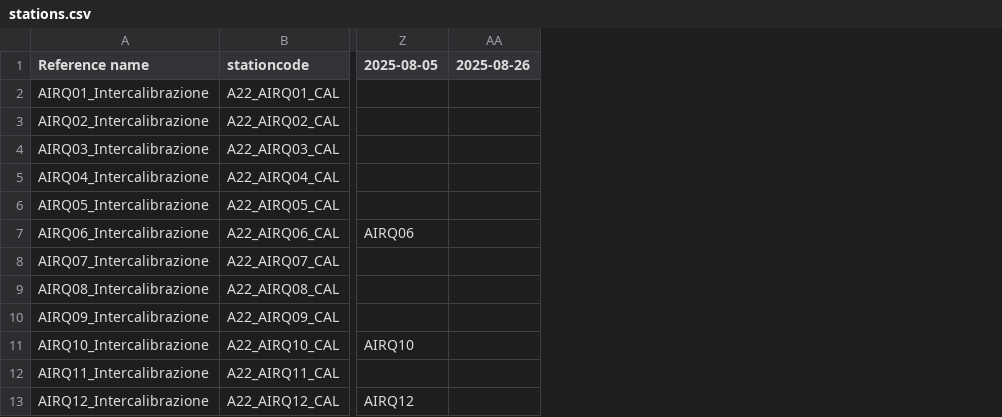
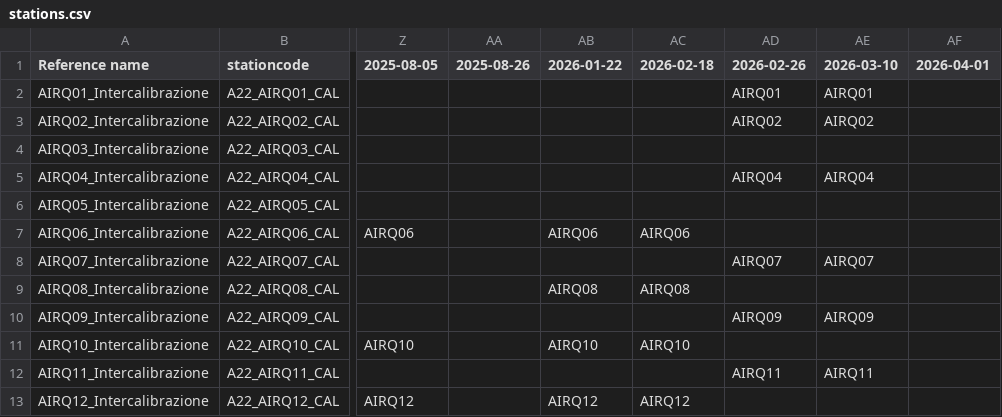
Before and after one commit to noi-techpark/opendatahub-collectors, a CSV file: transformers/environment-a22/resources/stations.csv, drawn as a sheet; only a part is shown, gaps mark what is left out; the diff names each change by its address in the sheet, - before the commit and + after, or states it on an @@ line.

Commit message:
Winter intercalibration 2025/2026 positions update

```diff
--- a/transformers/environment-a22/resources/stations.csv
+++ b/transformers/environment-a22/resources/stations.csv
+column AB (2026-01-22), rows 7-13: AIRQ06 |  | AIRQ08 |  | AIRQ10 |  | AIRQ12
+column AC (2026-02-18), rows 7-13: AIRQ06 |  | AIRQ08 |  | AIRQ10 |  | AIRQ12
+column AD (2026-02-26), rows 2-12: AIRQ01 | AIRQ02 |  | AIRQ04 |  |  | AIRQ07 |  | AIRQ09 |  | AIRQ11
+column AE (2026-03-10), rows 2-12: AIRQ01 | AIRQ02 |  | AIRQ04 |  |  | AIRQ07 |  | AIRQ09 |  | AIRQ11
+column AF (2026-04-01), empty
```
